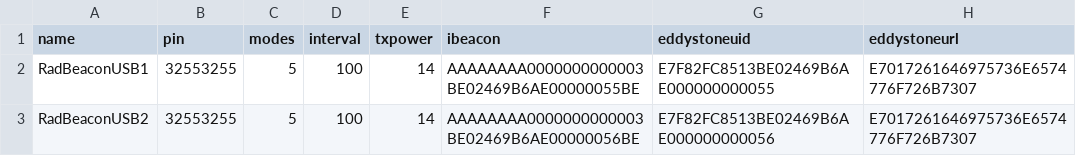
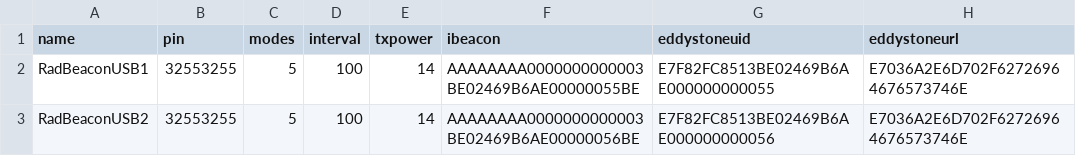
Before and after one commit to chr1gu/radbeacon-flasher, a CSV file: csv/test-config.csv, drawn as a sheet.

```diff
--- a/csv/test-config.csv
+++ b/csv/test-config.csv
@@ -1,3 +1,3 @@
 name,pin,modes,interval,txpower,ibeacon,eddystoneuid,eddystoneurl
-RadBeaconUSB1,32553255,5,100,14,AAAAAAAA0000000000003BE02469B6AE00000055BE,E7F82FC8513BE02469B6AE000000000055,E7017261646975736E6574776F726B7307
-RadBeaconUSB2,32553255,5,100,14,AAAAAAAA0000000000003BE02469B6AE00000056BE,E7F82FC8513BE02469B6AE000000000056,E7017261646975736E6574776F726B7307
+RadBeaconUSB1,32553255,5,100,14,AAAAAAAA0000000000003BE02469B6AE00000055BE,E7F82FC8513BE02469B6AE000000000055,E7036A2E6D702F62726964676573746E
+RadBeaconUSB2,32553255,5,100,14,AAAAAAAA0000000000003BE02469B6AE00000056BE,E7F82FC8513BE02469B6AE000000000056,E7036A2E6D702F62726964676573746E
```
Also changed, not shown: 2 other files.
